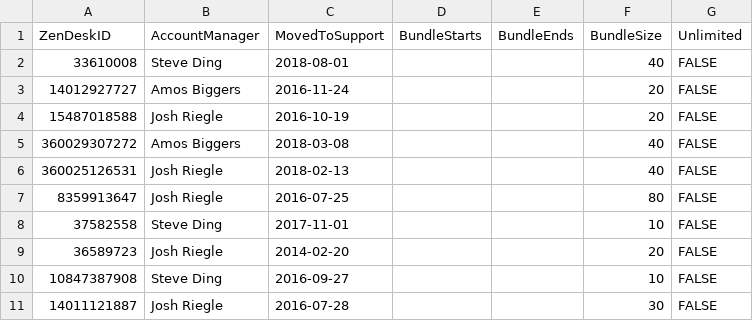
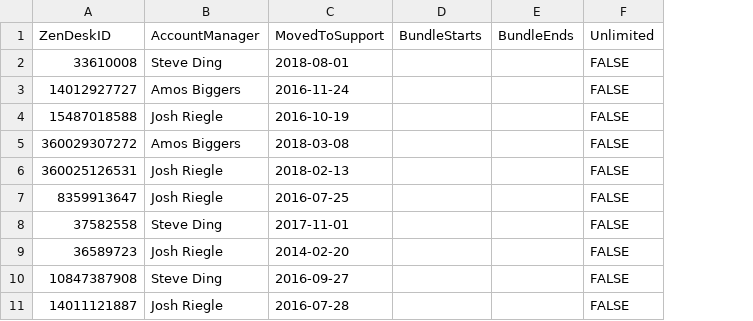
Before and after one commit to simonhall37/ApiConnect, a CSV file: ApiConnect-back/src/main/resources/stat/StatOrgs.csv, drawn as a sheet; only a part is shown; the diff names each change by its address in the sheet, - before the commit and + after, or states it on an @@ line.

```diff
--- a/ApiConnect-back/src/main/resources/stat/StatOrgs.csv
+++ b/ApiConnect-back/src/main/resources/stat/StatOrgs.csv
-column F (BundleSize), rows 2-11: 40 | 20 | 20 | 40 | 40 | 80 | 10 | 20 | 10 | 30
```
Also changed, not shown: ApiConnect-back/src/main/resources/stat/StatBundles.csv, 1 other file.
